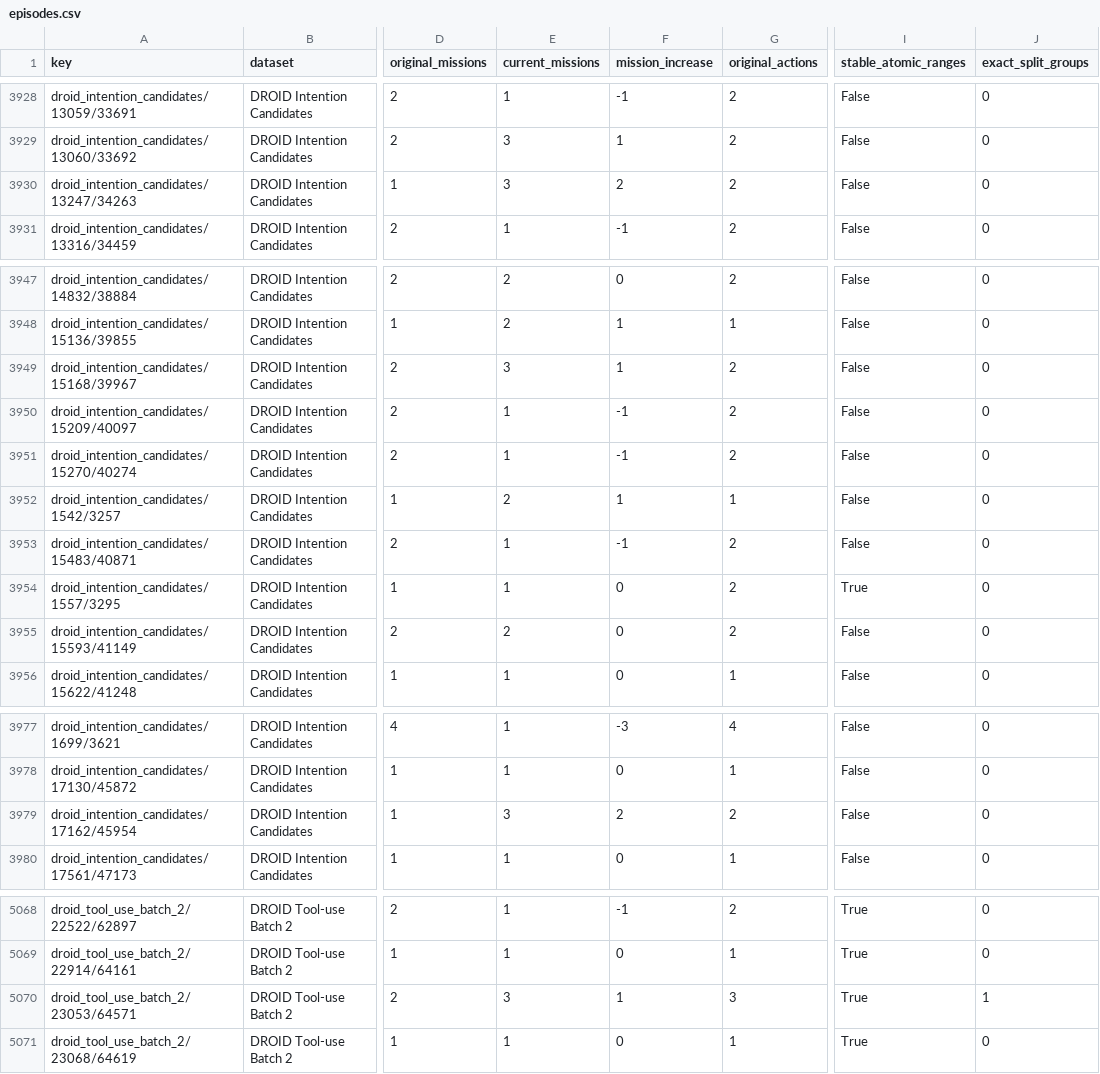
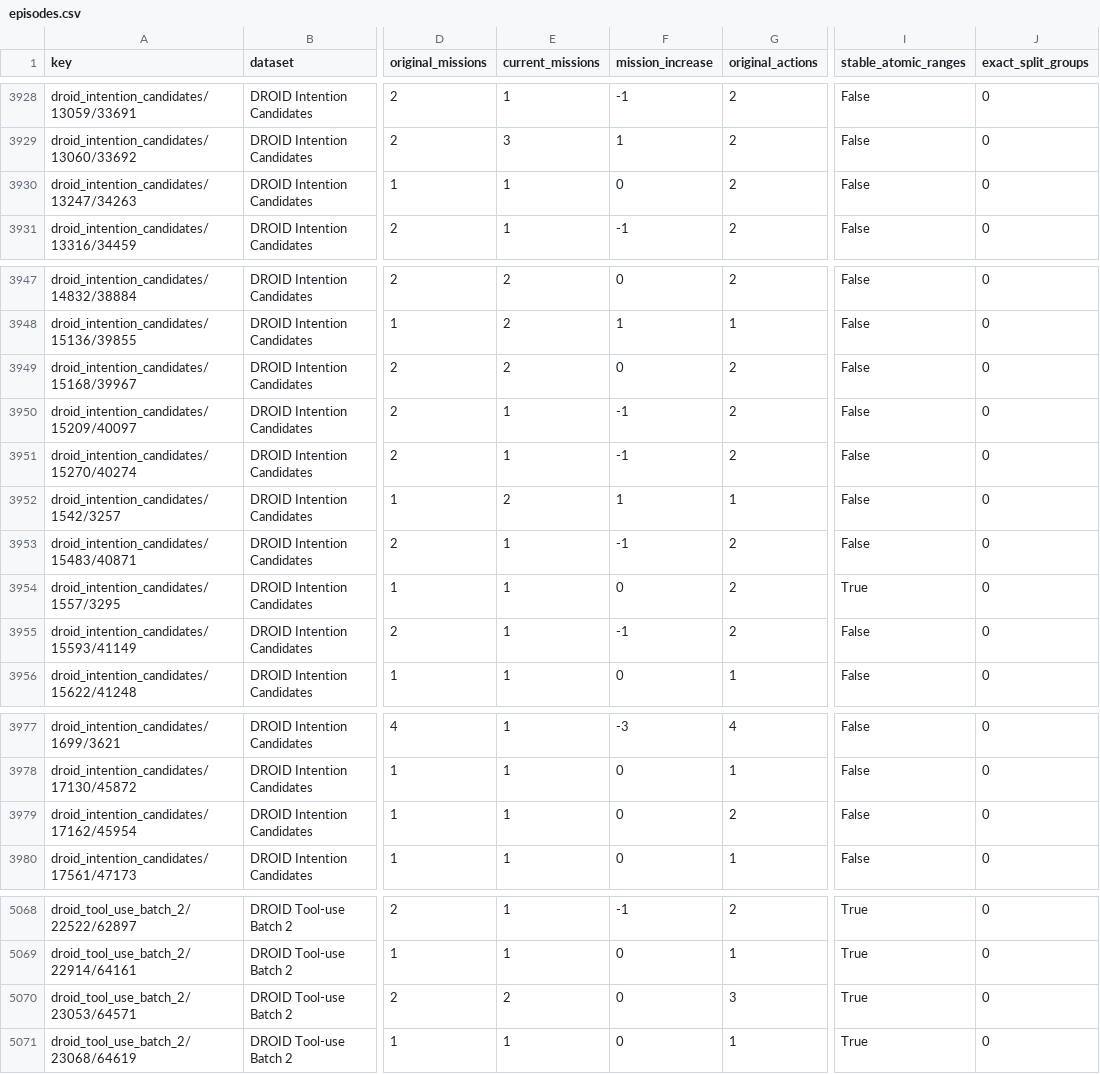
Before and after one commit to Leroieternel/leroieternel.github.io, a CSV file: intention-mission-changes/episodes.csv, drawn as a sheet; only a part is shown, gaps mark what is left out; the diff covers the shown part only; the diff names each change by its address in the sheet, - before the commit and + after, or states it on an @@ line.

```diff
--- a/intention-mission-changes/episodes.csv
+++ b/intention-mission-changes/episodes.csv
-E3930 (current_missions): 3
+E3930 (current_missions): 1
-F3930 (mission_increase): 2
+F3930 (mission_increase): 0
-E3949 (current_missions): 3
+E3949 (current_missions): 2
-F3949 (mission_increase): 1
+F3949 (mission_increase): 0
-E3955 (current_missions): 2
+E3955 (current_missions): 1
-F3955 (mission_increase): 0
+F3955 (mission_increase): -1
-E3979 (current_missions): 3
+E3979 (current_missions): 1
-F3979 (mission_increase): 2
+F3979 (mission_increase): 0
-E5070 (current_missions): 3
+E5070 (current_missions): 2
-F5070 (mission_increase): 1
+F5070 (mission_increase): 0
-J5070 (exact_split_groups): 1
+J5070 (exact_split_groups): 0
```
Also changed, not shown: 63 edited cells elsewhere in this file, intention-mission-changes/increased_episodes.csv, 38 other files.
